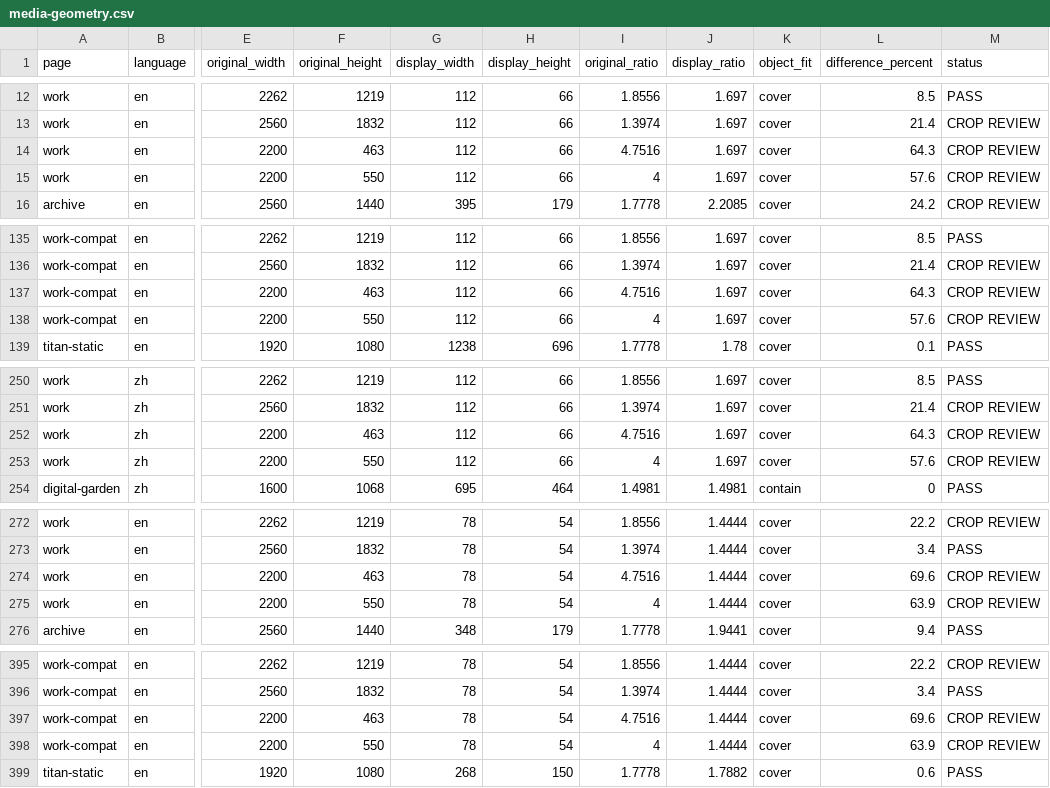
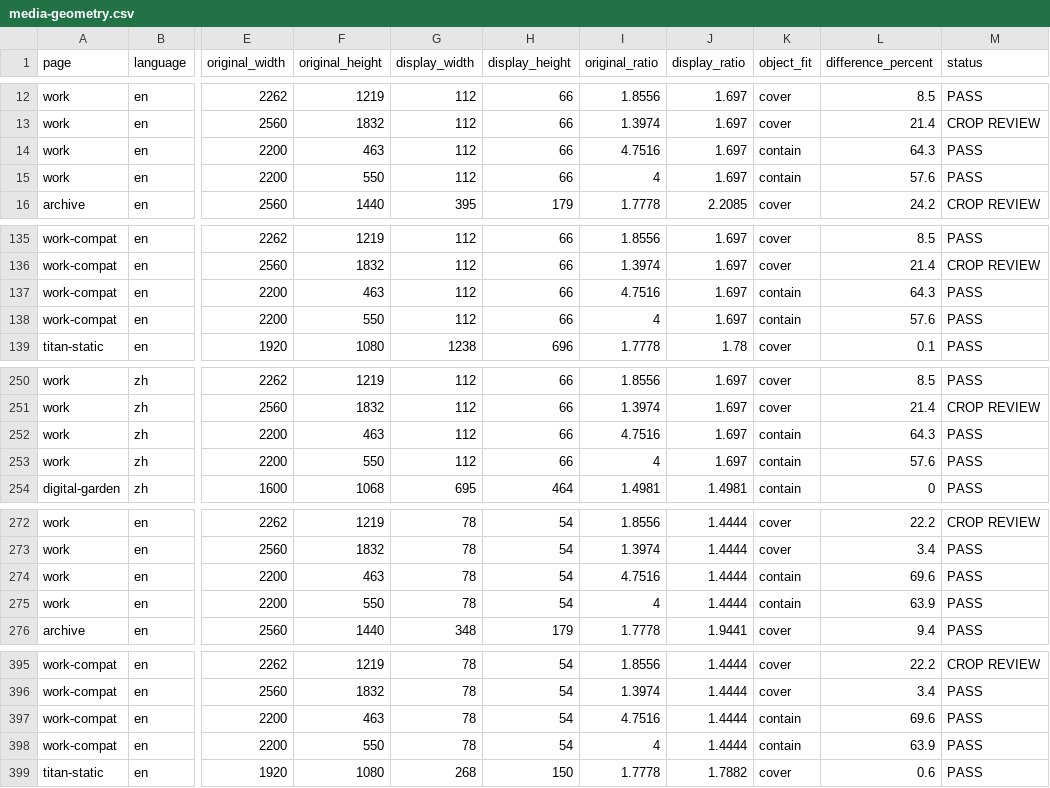
Before and after one commit to ewanqian/portfolio, a CSV file: docs/portfolio-maintenance-os/site-state/media-geometry.csv, drawn as a sheet; only a part is shown, gaps mark what is left out; the diff names each change by its address in the sheet, - before the commit and + after, or states it on an @@ line.

```diff
--- a/docs/portfolio-maintenance-os/site-state/media-geometry.csv
+++ b/docs/portfolio-maintenance-os/site-state/media-geometry.csv
-K14:K15 (object_fit): cover
+K14:K15 (object_fit): contain
-M14:M15 (status): CROP REVIEW
+M14:M15 (status): PASS
-K137:K138 (object_fit): cover
+K137:K138 (object_fit): contain
-M137:M138 (status): CROP REVIEW
+M137:M138 (status): PASS
-K252:K253 (object_fit): cover
+K252:K253 (object_fit): contain
-M252:M253 (status): CROP REVIEW
+M252:M253 (status): PASS
-K274:K275 (object_fit): cover
+K274:K275 (object_fit): contain
-M274:M275 (status): CROP REVIEW
+M274:M275 (status): PASS
-K397:K398 (object_fit): cover
+K397:K398 (object_fit): contain
-M397:M398 (status): CROP REVIEW
+M397:M398 (status): PASS
```
Also changed, not shown: docs/portfolio-maintenance-os/site-state/clickable-links.csv, docs/portfolio-maintenance-os/site-state/findings.csv, 5 other files.
